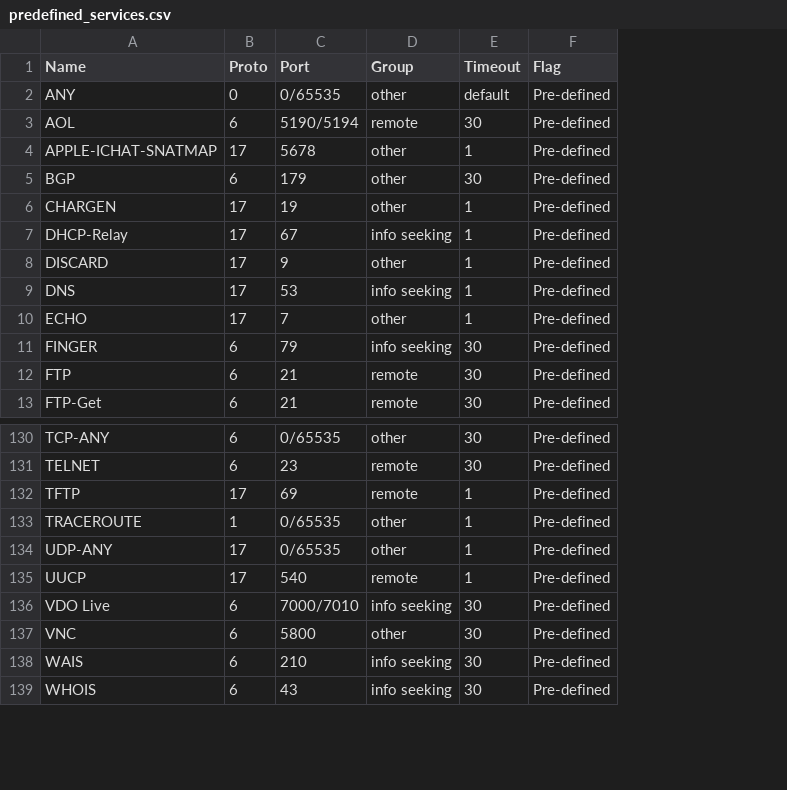
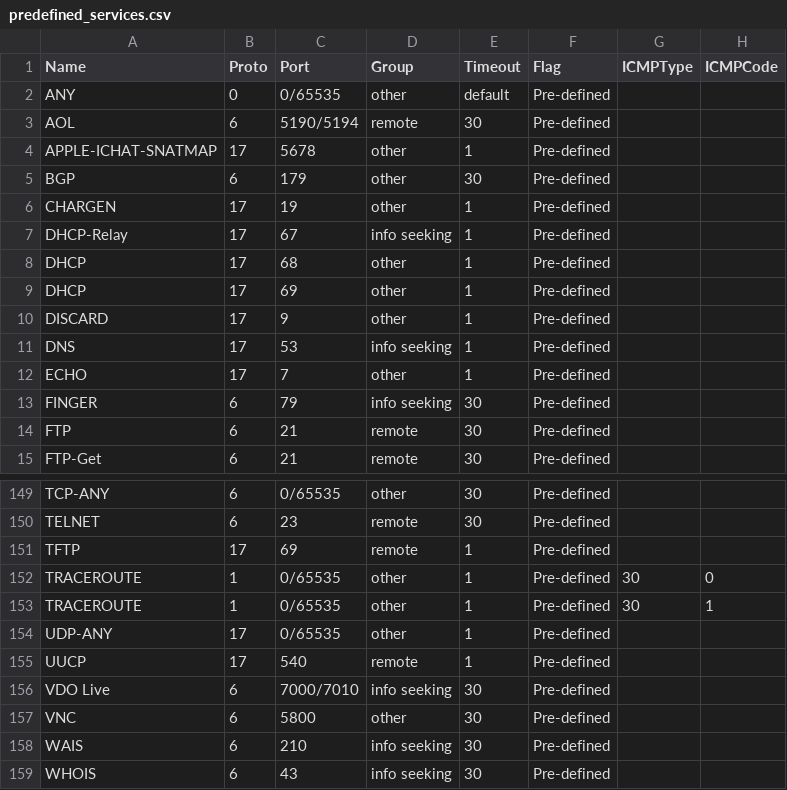
Before and after one commit to glennake/DirectFire_Converter, a CSV file: DirectFire/resources/netscreen/predefined_services.csv, drawn as a sheet; only a part is shown, gaps mark what is left out; the diff covers the shown part only; the diff names each change by its address in the sheet, - before the commit and + after, or states it on an @@ line.

```diff
--- a/DirectFire/resources/netscreen/predefined_services.csv
+++ b/DirectFire/resources/netscreen/predefined_services.csv
+column G (ICMPType), row 152: 30
+column H (ICMPCode), row 152: 0
+row 8: DHCP | 17 | 68 | other | 1 | Pre-defined
+row 9: DHCP | 17 | 69 | other | 1 | Pre-defined
+row 153: TRACEROUTE | 1 | 0/65535 | other | 1 | Pre-defined | 30 | 1
```
Also changed, not shown: 17 added rows elsewhere in this file, 4 other files.
